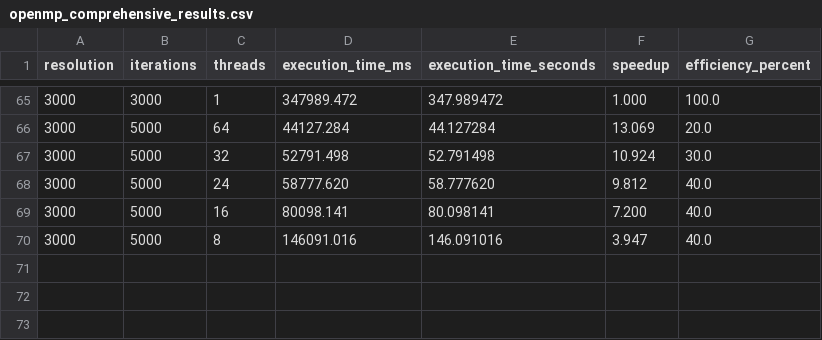
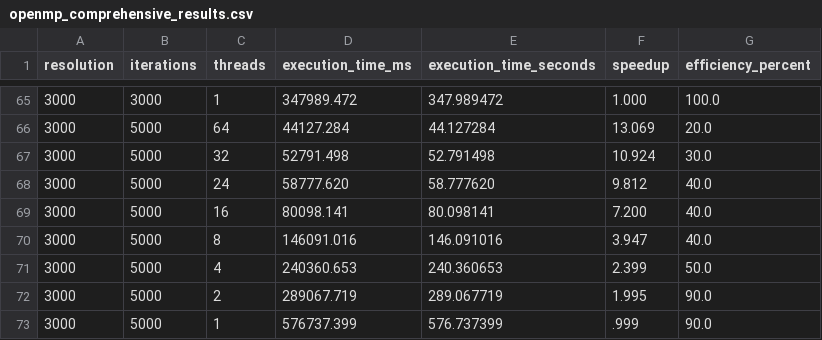
Before and after one commit to sababl/mandelbrot, a CSV file: report/openmp_comprehensive_results.csv, drawn as a sheet; only a part is shown, gaps mark what is left out; the diff names each change by its address in the sheet, - before the commit and + after, or states it on an @@ line.

Commit message:
Add comprehensive static OpenMP execution results CSV file

```diff
--- a/report/openmp_comprehensive_results.csv
+++ b/report/openmp_comprehensive_results.csv
+row 71: 3000 | 5000 | 4 | 240360.653 | 240.360653 | 2.399 | 50.0
+row 72: 3000 | 5000 | 2 | 289067.719 | 289.067719 | 1.995 | 90.0
+row 73: 3000 | 5000 | 1 | 576737.399 | 576.737399 | .999 | 90.0
```
Also changed, not shown: 24 other files.
